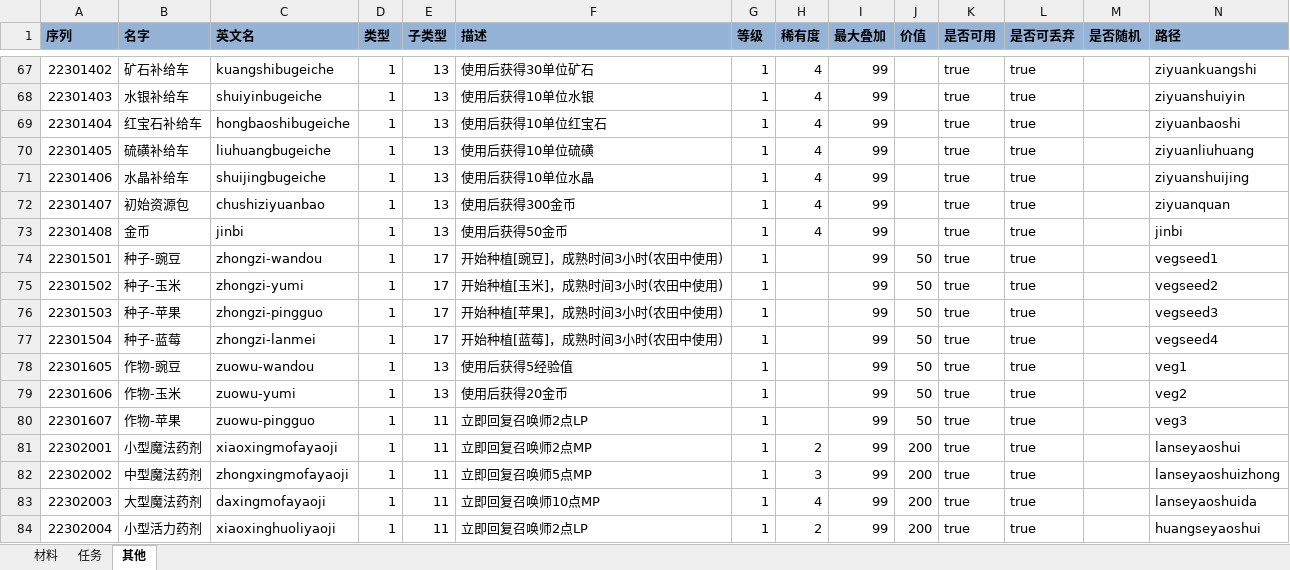
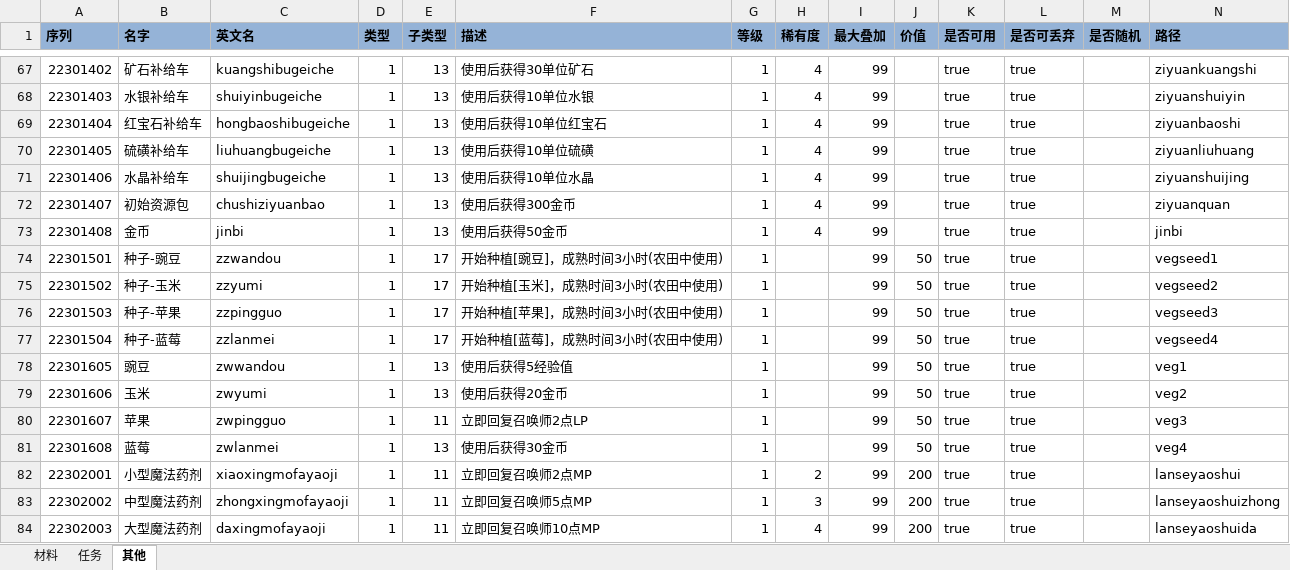
Before and after one commit to realeternia/TOMClassic, an Excel workbook: ConfigData/Xlsx/HItem.xlsx, sheet 其他, drawn as a sheet; only a part is shown, gaps mark what is left out; the shorter side is filled out with more unchanged rows; values as stored, in another font and other column widths than the file's, no borders; conditional formats and table styles not drawn; the diff names each change by its address in the sheet, - before the commit and + after, or states it on an @@ line.

```diff
--- a/ConfigData/Xlsx/HItem.xlsx (sheet 其他)
+++ b/ConfigData/Xlsx/HItem.xlsx (sheet 其他)
-C74 (英文名): zhongzi-wandou
+C74 (英文名): zzwandou
-C75 (英文名): zhongzi-yumi
+C75 (英文名): zzyumi
-C76 (英文名): zhongzi-pingguo
+C76 (英文名): zzpingguo
-C77 (英文名): zhongzi-lanmei
+C77 (英文名): zzlanmei
-B78 (名字): 作物-豌豆
+B78 (名字): 豌豆
-C78 (英文名): zuowu-wandou
+C78 (英文名): zwwandou
-B79 (名字): 作物-玉米
+B79 (名字): 玉米
-C79 (英文名): zuowu-yumi
+C79 (英文名): zwyumi
-B80 (名字): 作物-苹果
+B80 (名字): 苹果
-C80 (英文名): zuowu-pingguo
+C80 (英文名): zwpingguo
+row 81: 22301608 | 蓝莓 | zwlanmei | 1 | 13 | 使用后获得30金币 | 1 |  | 99 | 50 | true | true |  | veg4
```
Also changed, not shown: ConfigData/Xlsx/ItemConsumer.xlsx, ConfigData/Xlsx/Quest.xlsx, 1 other file.
